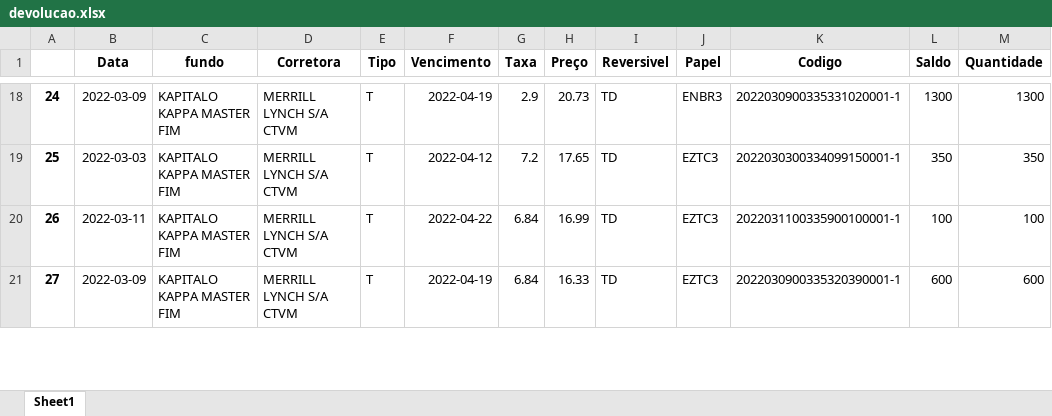
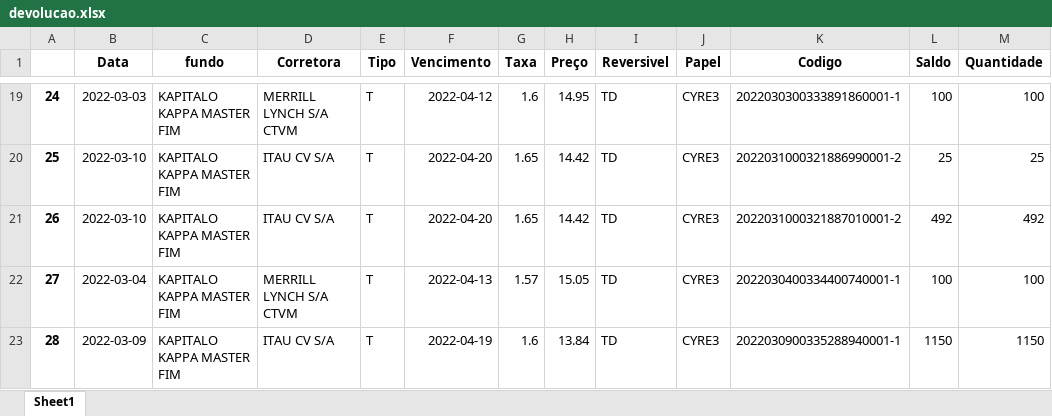
Before and after one commit to jvictorkap/BTC, an Excel workbook: Aluguel/stream-dash/devolucao.xlsx, sheet Sheet1, drawn as a sheet; only a part is shown, gaps mark what is left out; values as stored, in another font and other column widths than the file's, no borders; addresses are those after the commit; the diff covers the shown part only; the diff names each change by its address in the sheet, - before the commit and + after, or states it on an @@ line.

```diff
--- a/Aluguel/stream-dash/devolucao.xlsx (sheet Sheet1)
+++ b/Aluguel/stream-dash/devolucao.xlsx (sheet Sheet1)
-B19 (Data): 2022-03-09
+B19 (Data): 2022-03-03
-F19 (Vencimento): 2022-04-19
+F19 (Vencimento): 2022-04-12
-G19 (Taxa): 2.9
+G19 (Taxa): 1.6
-H19 (Preço): 20.73
+H19 (Preço): 14.95
-J19 (Papel): ENBR3
+J19 (Papel): CYRE3
-K19 (Codigo): 2022030900335331020001-1
+K19 (Codigo): 2022030300333891860001-1
-L19 (Saldo): 1300
+L19 (Saldo): 100
-M19 (Quantidade): 1300
+M19 (Quantidade): 100
-B20 (Data): 2022-03-03
+B20 (Data): 2022-03-10
-D20:D21 (Corretora): MERRILL LYNCH S/A CTVM
+D20:D21 (Corretora): ITAU CV S/A
-F20 (Vencimento): 2022-04-12
+F20 (Vencimento): 2022-04-20
-G20 (Taxa): 7.2
+G20 (Taxa): 1.65
-H20 (Preço): 17.65
+H20 (Preço): 14.42
-J20:J22 (Papel): EZTC3
+J20:J22 (Papel): CYRE3
-K20 (Codigo): 2022030300334099150001-1
+K20 (Codigo): 2022031000321886990001-2
-L20 (Saldo): 350
+L20 (Saldo): 25
-M20 (Quantidade): 350
+M20 (Quantidade): 25
-B21 (Data): 2022-03-11
+B21 (Data): 2022-03-10
-F21 (Vencimento): 2022-04-22
+F21 (Vencimento): 2022-04-20
-G21 (Taxa): 6.84
+G21 (Taxa): 1.65
-H21 (Preço): 16.99
+H21 (Preço): 14.42
-K21 (Codigo): 2022031100335900100001-1
+K21 (Codigo): 2022031000321887010001-2
-L21 (Saldo): 100
+L21 (Saldo): 492
-M21 (Quantidade): 100
+M21 (Quantidade): 492
-B22 (Data): 2022-03-09
+B22 (Data): 2022-03-04
-F22 (Vencimento): 2022-04-19
+F22 (Vencimento): 2022-04-13
-G22 (Taxa): 6.84
+G22 (Taxa): 1.57
-H22 (Preço): 16.33
+H22 (Preço): 15.05
-K22 (Codigo): 2022030900335320390001-1
+K22 (Codigo): 2022030400334400740001-1
-L22 (Saldo): 600
+L22 (Saldo): 100
-M22 (Quantidade): 600
+M22 (Quantidade): 100
+row 23: 28 | 2022-03-09 | KAPITALO KAPPA MASTER FIM | ITAU CV S/A | T | 2022-04-19 | 1.6 | 13.84 | TD | CYRE3 | 2022030900335288940001-1 | 1150 | 1150
```
Also changed, not shown: 18 added rows and 57 edited cells elsewhere in this sheet, Aluguel/stream-dash/devol.xlsx, Aluguel/stream-dash/df_recall.xlsx, 7 other files.
